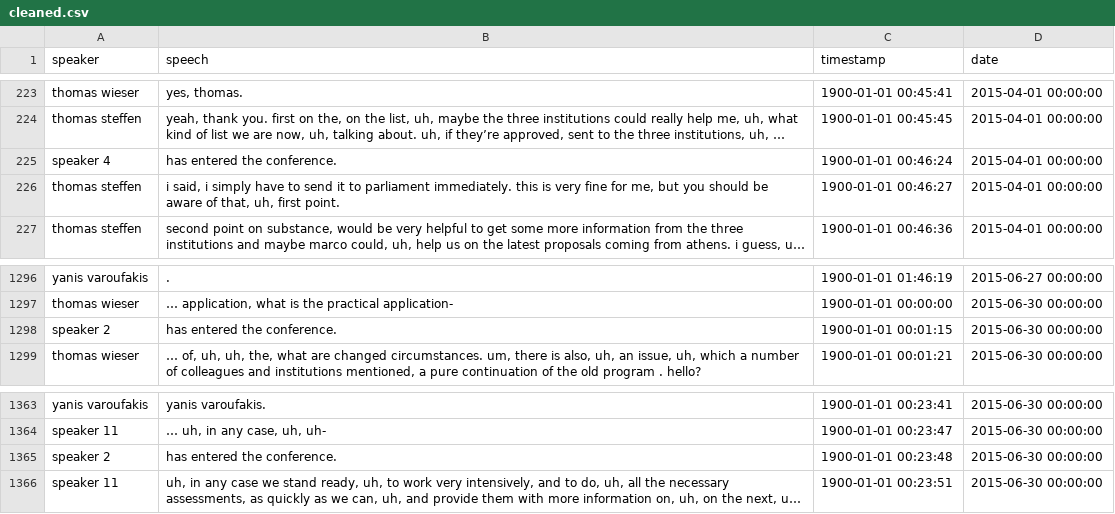
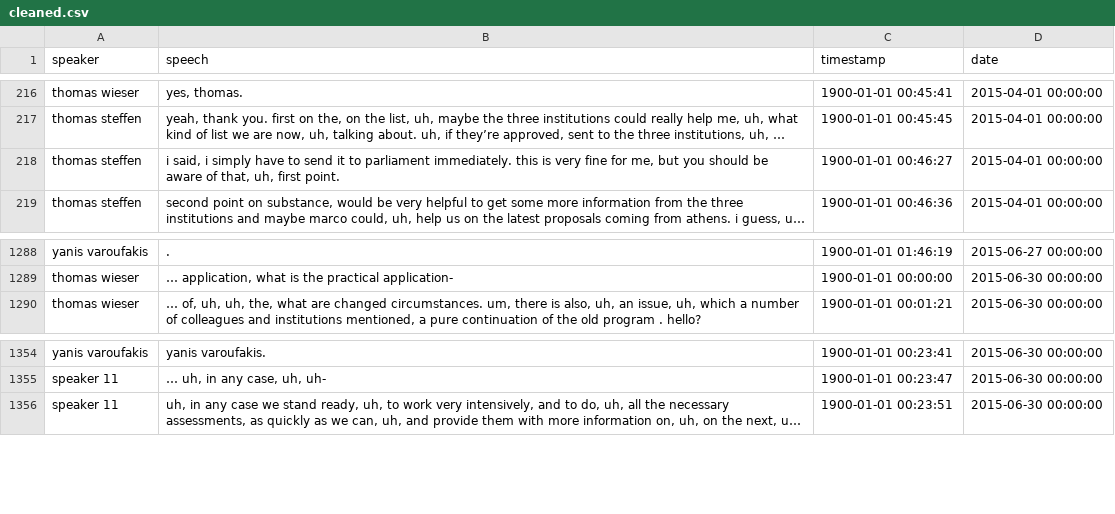
Before and after one commit to ariansajina/master-thesis, a CSV file: data/euroleaks/cleaned.csv, drawn as a sheet; only a part is shown, gaps mark what is left out; long unchanged cells end in …; the diff covers the shown part only; the diff names each change by its address in the sheet, - before the commit and + after, or states it on an @@ line.

```diff
--- a/data/euroleaks/cleaned.csv
+++ b/data/euroleaks/cleaned.csv
-row 225: speaker 4 | has entered the conference. | 1900-01-01 00:46:24 | 2015-04-01 00:00:00
-row 1298: speaker 2 | has entered the conference. | 1900-01-01 00:01:15 | 2015-06-30 00:00:00
-row 1365: speaker 2 | has entered the conference. | 1900-01-01 00:23:48 | 2015-06-30 00:00:00
```
Also changed, not shown: 7 removed rows elsewhere in this file, 1 other file.
